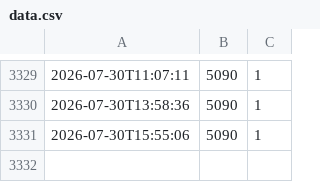
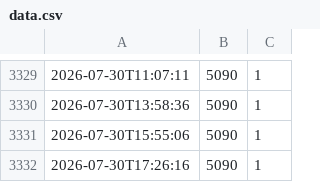
Before and after one commit to jgefele/osterlauf, a CSV file: data.csv, drawn as a sheet; only a part is shown, gaps mark what is left out.

```diff
--- a/data.csv
+++ b/data.csv
@@ -3331 +3331,2 @@
 2026-07-30T15:55:06,5090,1
+2026-07-30T17:26:16,5090,1
```
Also changed, not shown: 1 other file.
